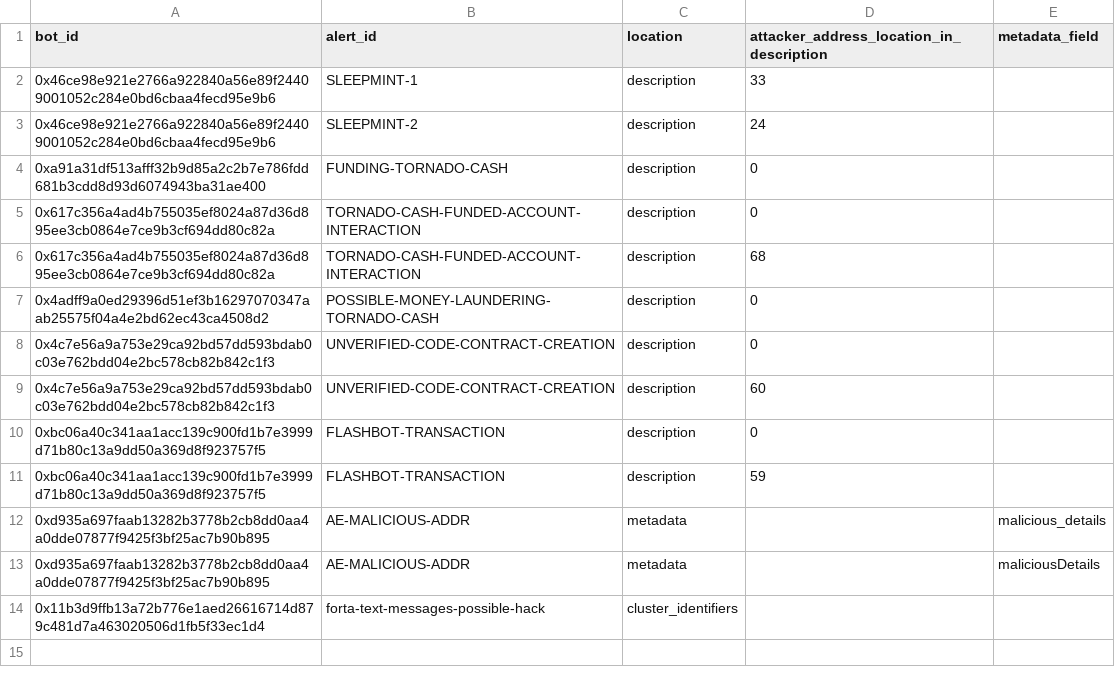
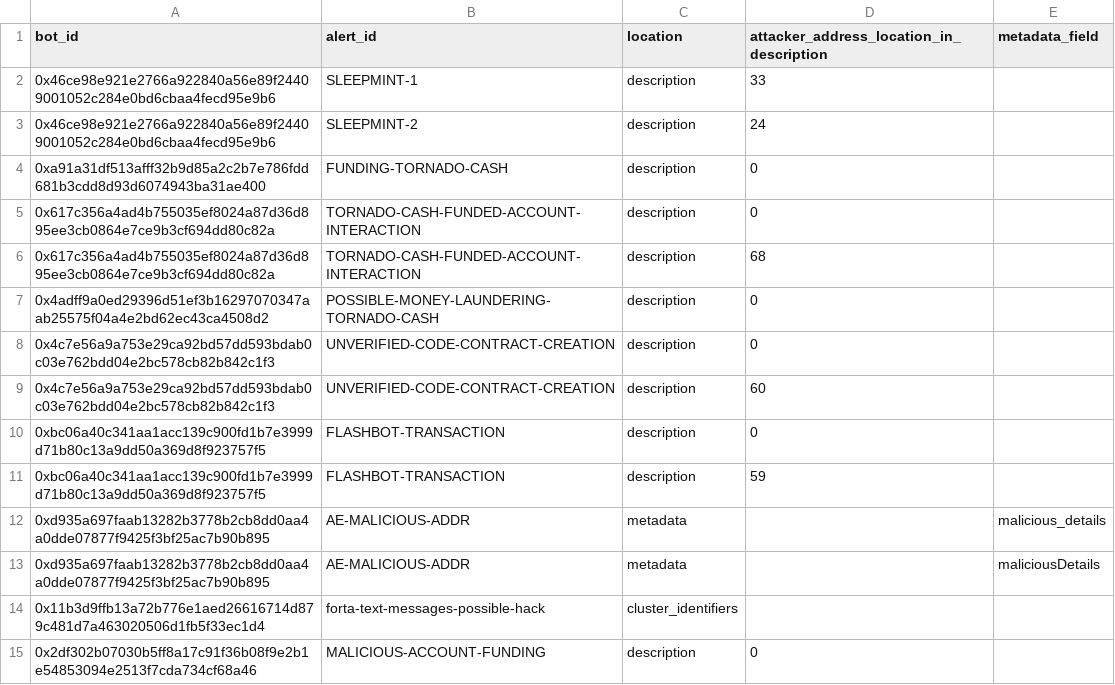
Before and after one commit to forta-network/starter-kits, a CSV file: alert-combiner-py/ice_phishing_mappings.csv, drawn as a sheet.

Commit message:
added new funding bot

```diff
--- a/alert-combiner-py/ice_phishing_mappings.csv
+++ b/alert-combiner-py/ice_phishing_mappings.csv
@@ -14 +14,2 @@ bot_id,alert_id,location,attacker_address_location_in_description,metadata_field
 0x11b3d9ffb13a72b776e1aed26616714d879c481d7a463020506d1fb5f33ec1d4,forta-text-messages-possible-hack,cluster_identifiers,,
+0x2df302b07030b5ff8a17c91f36b08f9e2b1e54853094e2513f7cda734cf68a46,MALICIOUS-ACCOUNT-FUNDING,description,0,
```
Also changed, not shown: 19 other files.
